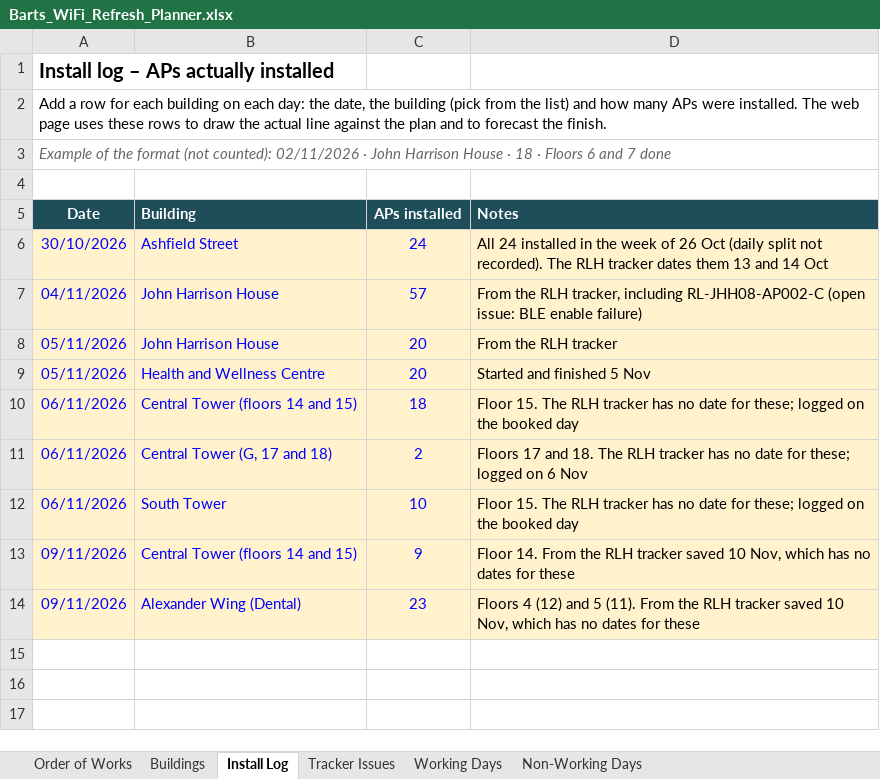
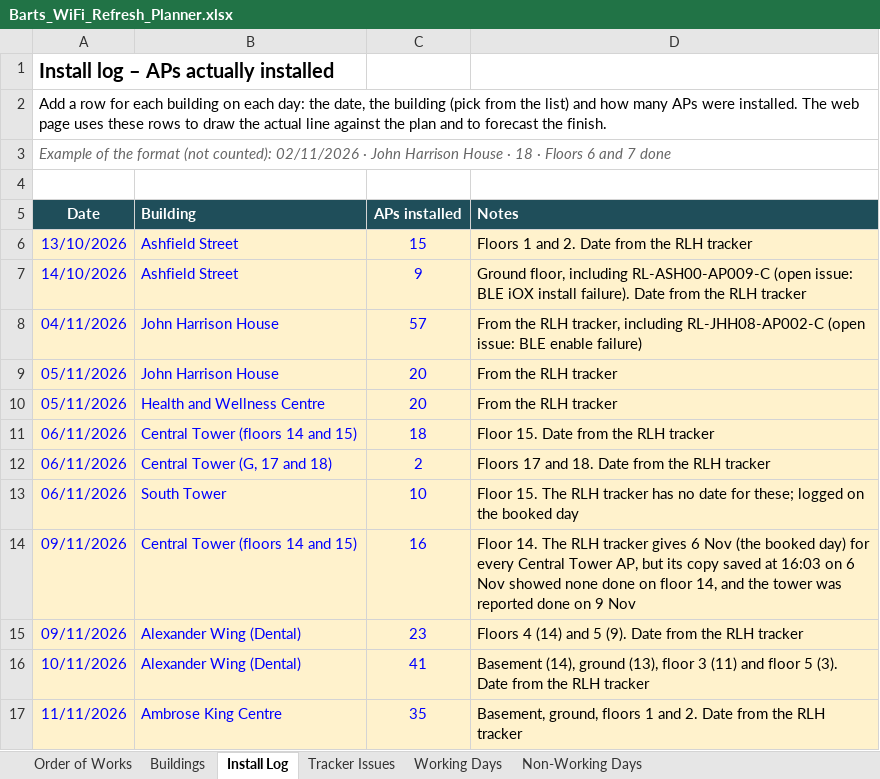
Before and after one commit to BartsHealth/ICT-Programme-Dashboard, an Excel workbook: Barts_WiFi_Refresh_Planner.xlsx, sheet Install Log, drawn as a sheet; values as stored, in another font and other column widths than the file's, no borders; removed rows and columns are numbered as before the commit, all else as after; the diff names each change by its address in the sheet, - before the commit and + after, or states it on an @@ line.

Commit message:
Add files via upload

```diff
--- a/Barts_WiFi_Refresh_Planner.xlsx (sheet Install Log)
+++ b/Barts_WiFi_Refresh_Planner.xlsx (sheet Install Log)
-row 6: 30/10/2026 | Ashfield Street | 24 | All 24 installed in the week of 26 Oct (daily split not recorded). The RLH tracker dates them 13 and 14 Oct
+row 6: 13/10/2026 | Ashfield Street | 15 | Floors 1 and 2. Date from the RLH tracker
+row 7: 14/10/2026 | Ashfield Street | 9 | Ground floor, including RL-ASH00-AP009-C (open issue: BLE iOX install failure). Date from the RLH tracker
-D10 (Notes): Started and finished 5 Nov
+D10 (Notes): From the RLH tracker
-D11 (Notes): Floor 15. The RLH tracker has no date for these; logged on the booked day
+D11 (Notes): Floor 15. Date from the RLH tracker
-D12 (Notes): …and 18. The RLH tracker has no date for these; logged on 6 Nov
+D12 (Notes): …and 18. Date from the RLH tracker
-C14 (APs installed): 9
+C14 (APs installed): 16
-D14 (Notes): Floor 14. From the RLH tracker saved 10 Nov, which has no dates for these
+D14 (Notes): Floor 14. The RLH tracker gives 6 Nov (the booked day) for every Central Tower AP, but its copy saved at 16:03 on 6 Nov showed none done on floor 14, and the tower was reported done on 9 Nov
-D15 (Notes): Floors 4 (12) and 5 (11). From the RLH tracker saved 10 Nov, which has no dates for these
+D15 (Notes): Floors 4 (14) and 5 (9). Date from the RLH tracker
+row 16: 10/11/2026 | Alexander Wing (Dental) | 41 | Basement (14), ground (13), floor 3 (11) and floor 5 (3). Date from the RLH tracker
+row 17: 11/11/2026 | Ambrose King Centre | 35 | Basement, ground, floors 1 and 2. Date from the RLH tracker
```
Also changed, not shown: sheet Order of Works, sheet Buildings.
